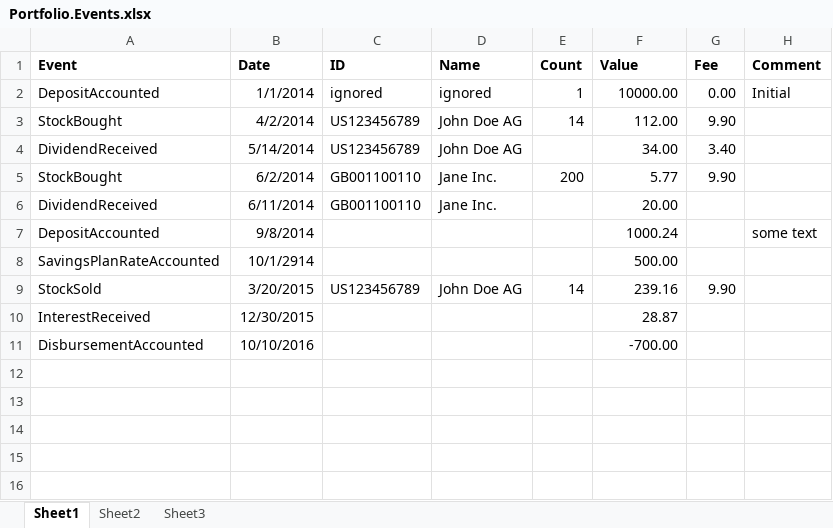
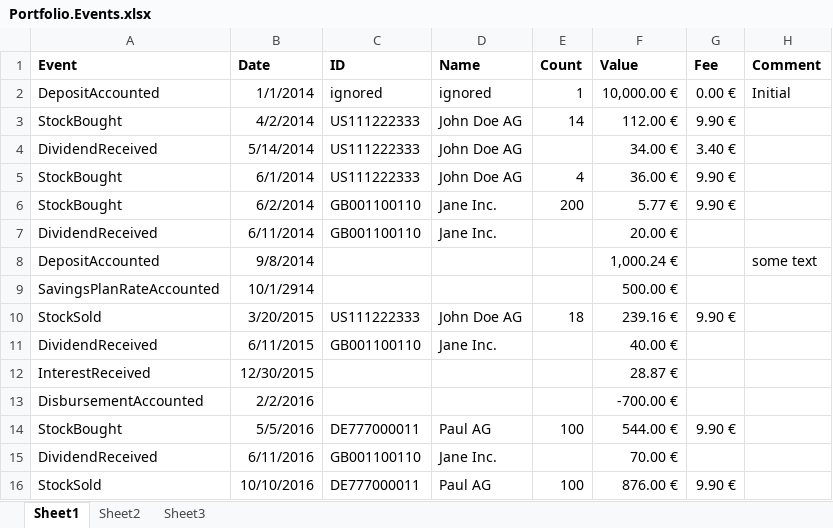
Before and after one commit to mazzyy/RaynMaker.Portfolio, an Excel workbook: etc/Portfolio.Events.xlsx, sheet Sheet1, drawn as a sheet; values as stored, in another font and other column widths than the file's, no borders; addresses are those after the commit; the diff names each change by its address in the sheet, - before the commit and + after, or states it on an @@ line.

```diff
--- a/etc/Portfolio.Events.xlsx (sheet Sheet1)
+++ b/etc/Portfolio.Events.xlsx (sheet Sheet1)
-F2 (Value): 10000.00
+F2 (Value): 10,000.00 €
-G2 (Fee): 0.00
+G2 (Fee): 0.00 €
-C3:C4 (ID): US123456789
+C3:C4 (ID): US111222333
-F3 (Value): 112.00
+F3 (Value): 112.00 €
-G3 (Fee): 9.90
+G3 (Fee): 9.90 €
-F4 (Value): 34.00
+F4 (Value): 34.00 €
-G4 (Fee): 3.40
+G4 (Fee): 3.40 €
+row 5: StockBought | 6/1/2014 | US111222333 | John Doe AG | 4 | 36.00 € | 9.90 €
-F6 (Value): 5.77
+F6 (Value): 5.77 €
-G6 (Fee): 9.90
+G6 (Fee): 9.90 €
-F7 (Value): 20.00
+F7 (Value): 20.00 €
-F8 (Value): 1000.24
+F8 (Value): 1,000.24 €
-F9 (Value): 500.00
+F9 (Value): 500.00 €
-C10 (ID): US123456789
+C10 (ID): US111222333
-E10 (Count): 14
+E10 (Count): 18
-F10 (Value): 239.16
+F10 (Value): 239.16 €
-G10 (Fee): 9.90
+G10 (Fee): 9.90 €
+row 11: DividendReceived | 6/11/2015 | GB001100110 | Jane Inc. |  | 40.00 €
-F12 (Value): 28.87
+F12 (Value): 28.87 €
+row 13: DisbursementAccounted | 2/2/2016 |  |  |  | -700.00 €
+row 14: StockBought | 5/5/2016 | DE777000011 | Paul AG | 100 | 544.00 € | 9.90 €
+row 15: DividendReceived | 6/11/2016 | GB001100110 | Jane Inc. |  | 70.00 €
-A16 (Event): DisbursementAccounted
+A16 (Event): StockSold
-C16 (ID): (empty)
+C16 (ID): DE777000011
-D16 (Name): (empty)
+D16 (Name): Paul AG
-E16 (Count): (empty)
+E16 (Count): 100
-F16 (Value): -700.00
+F16 (Value): 876.00 €
-G16 (Fee): (empty)
+G16 (Fee): 9.90 €
```
Also changed, not shown: 7 other files.
